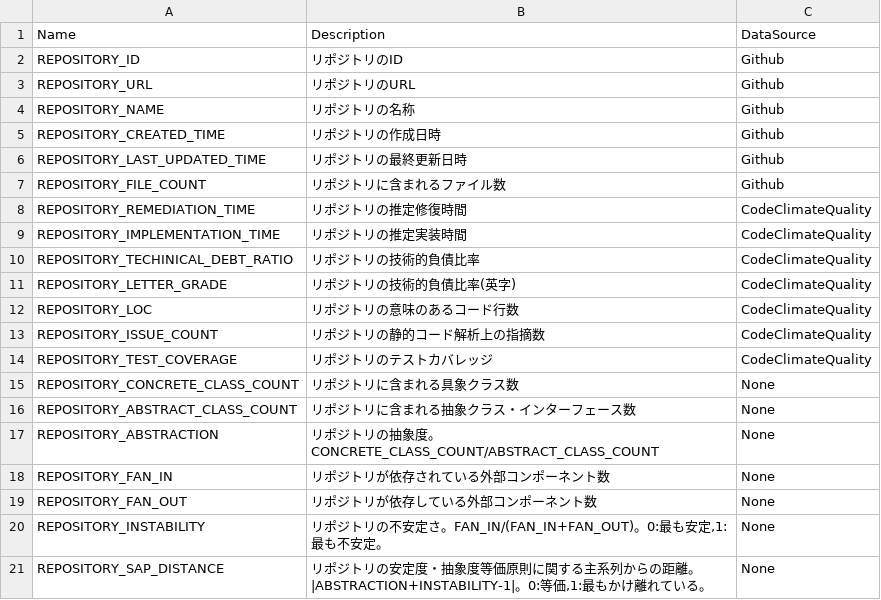
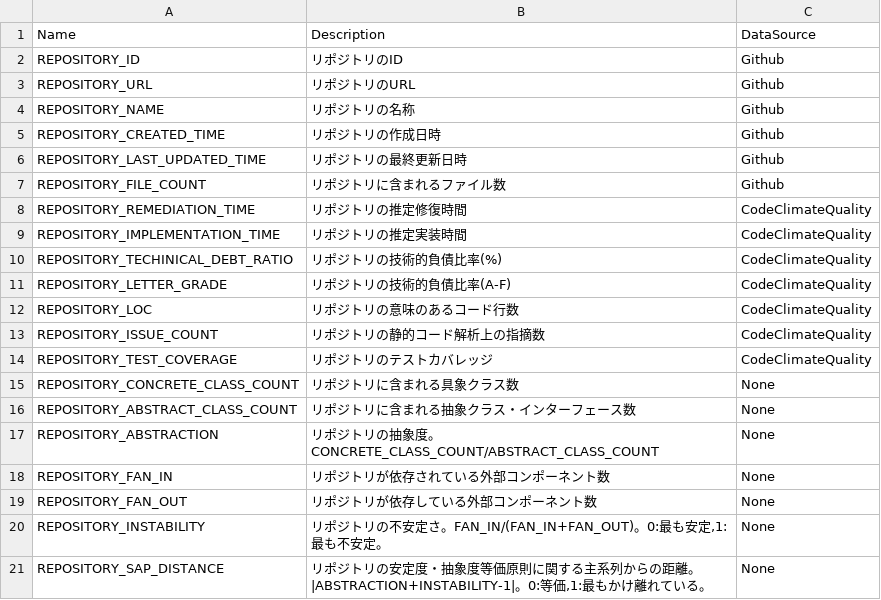
Before and after one commit to MichinaoShimizu/devmetrics, a TSV file: metrics/repository.tsv, drawn as a sheet.

```diff
--- a/metrics/repository.tsv
+++ b/metrics/repository.tsv
@@ -9,4 +9,4 @@ REPOSITORY_REMEDIATION_TIME	リポジトリの推定修復時間	CodeClimateQual
 REPOSITORY_IMPLEMENTATION_TIME	リポジトリの推定実装時間	CodeClimateQuality
-REPOSITORY_TECHINICAL_DEBT_RATIO	リポジトリの技術的負債比率	CodeClimateQuality
-REPOSITORY_LETTER_GRADE	リポジトリの技術的負債比率(英字)	CodeClimateQuality
+REPOSITORY_TECHINICAL_DEBT_RATIO	リポジトリの技術的負債比率(%)	CodeClimateQuality
+REPOSITORY_LETTER_GRADE	リポジトリの技術的負債比率(A-F)	CodeClimateQuality
 REPOSITORY_LOC	リポジトリの意味のあるコード行数	CodeClimateQuality
```
Also changed, not shown: metrics/pullrequest.tsv.
